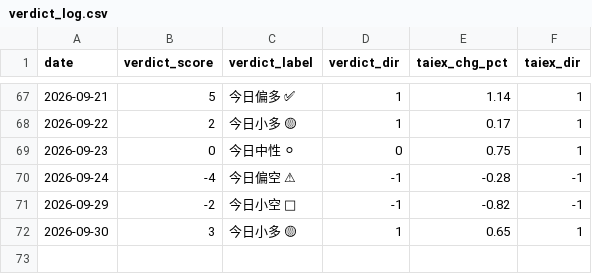
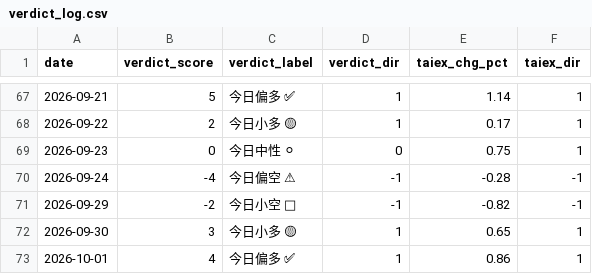
Before and after one commit to freshshine1/twse-dashboard, a CSV file: processed/verdict_log.csv, drawn as a sheet; only a part is shown, gaps mark what is left out; the diff names each change by its address in the sheet, - before the commit and + after, or states it on an @@ line.

```diff
--- a/processed/verdict_log.csv
+++ b/processed/verdict_log.csv
+row 73: 2026-10-01 | 4 | 今日偏多 ✅ | 1 | 0.86 | 1
```
Also changed, not shown: processed/run_log.csv, processed/signal_log.csv, 6 other files.
